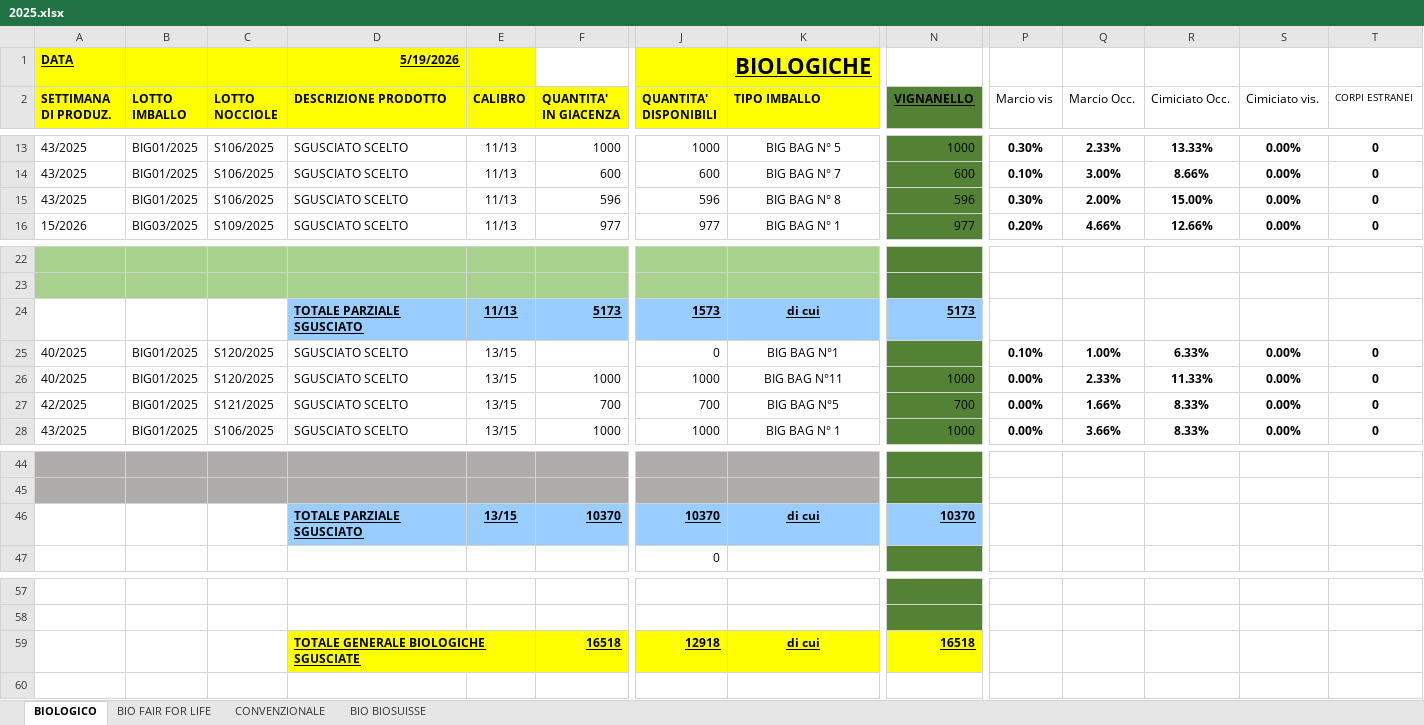
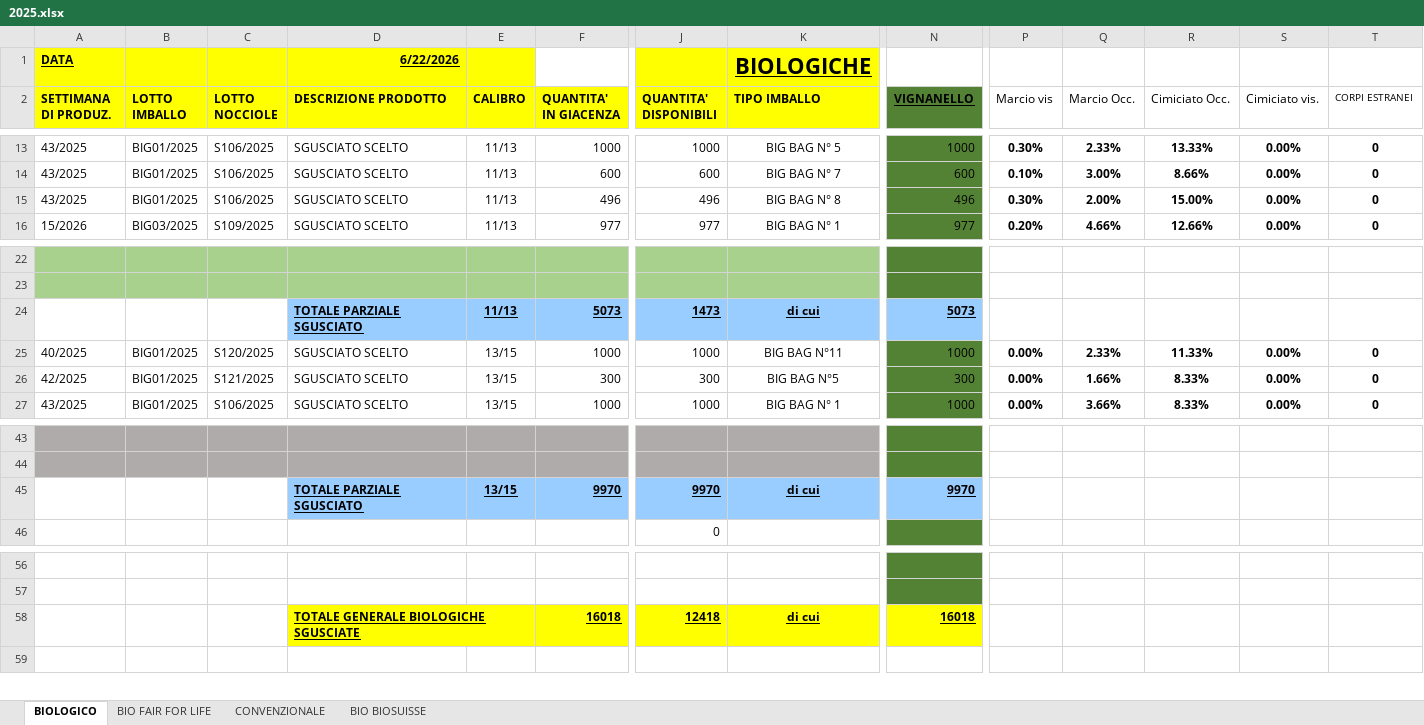
Before and after one commit to Papetto98/magazzino-assofrutti, an Excel workbook: 2025.xlsx, sheet BIOLOGICO, drawn as a sheet; only a part is shown, gaps mark what is left out; values as stored, in another font and other column widths than the file's, no borders; removed rows and columns are numbered as before the commit, all else as after; rows hold the shown columns only; the diff names each change by its address in the sheet, - before the commit and + after, or states it on an @@ line.

```diff
--- a/2025.xlsx (sheet BIOLOGICO)
+++ b/2025.xlsx (sheet BIOLOGICO)
-D1 (DESCRIZIONE PRODOTTO): 5/19/2026
+D1 (DESCRIZIONE PRODOTTO): 6/22/2026
-F15 (QUANTITA' IN GIACENZA): 596
+F15 (QUANTITA' IN GIACENZA): 496
-J15 (QUANTITA' DISPONIBILI): 596
+J15 (QUANTITA' DISPONIBILI): 496
-N15 (VIGNANELLO): 596
+N15 (VIGNANELLO): 496
-F24 (QUANTITA' IN GIACENZA): 5173
+F24 (QUANTITA' IN GIACENZA): 5073
-J24 (QUANTITA' DISPONIBILI): 1573
+J24 (QUANTITA' DISPONIBILI): 1473
-N24 (VIGNANELLO): 5173
+N24 (VIGNANELLO): 5073
-row 25: 40/2025 | BIG01/2025 | S120/2025 | SGUSCIATO SCELTO | 13/15 |  | 0 | BIG BAG N°1 |  | 0.10% | 1.00% | 6.33% | 0.00% | 0
-F26 (QUANTITA' IN GIACENZA): 700
+F26 (QUANTITA' IN GIACENZA): 300
-J26 (QUANTITA' DISPONIBILI): 700
+J26 (QUANTITA' DISPONIBILI): 300
-N26 (VIGNANELLO): 700
+N26 (VIGNANELLO): 300
-F45 (QUANTITA' IN GIACENZA): 10370
+F45 (QUANTITA' IN GIACENZA): 9970
-J45 (QUANTITA' DISPONIBILI): 10370
+J45 (QUANTITA' DISPONIBILI): 9970
-N45 (VIGNANELLO): 10370
+N45 (VIGNANELLO): 9970
-F58 (QUANTITA' IN GIACENZA): 16518
+F58 (QUANTITA' IN GIACENZA): 16018
-J58 (QUANTITA' DISPONIBILI): 12918
+J58 (QUANTITA' DISPONIBILI): 12418
-N58 (VIGNANELLO): 16518
+N58 (VIGNANELLO): 16018
```
Also changed, not shown: sheet CONVENZIONALE, sheet BIO FAIR FOR LIFE, sheet BIO BIOSUISSE, formulas that keep their value, 3 other files.
